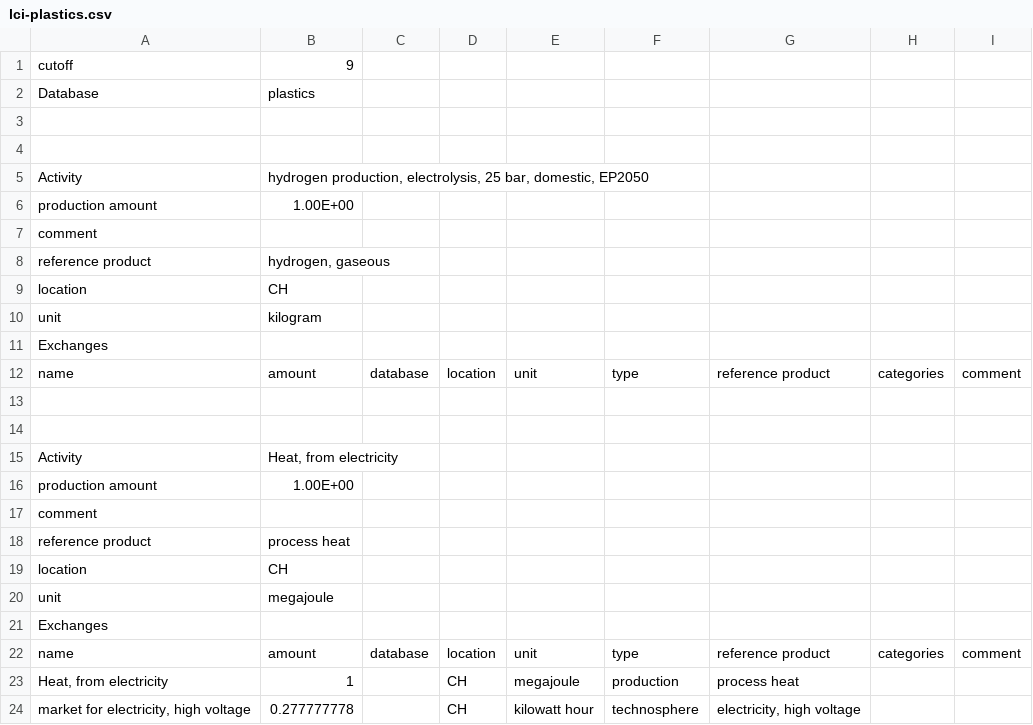
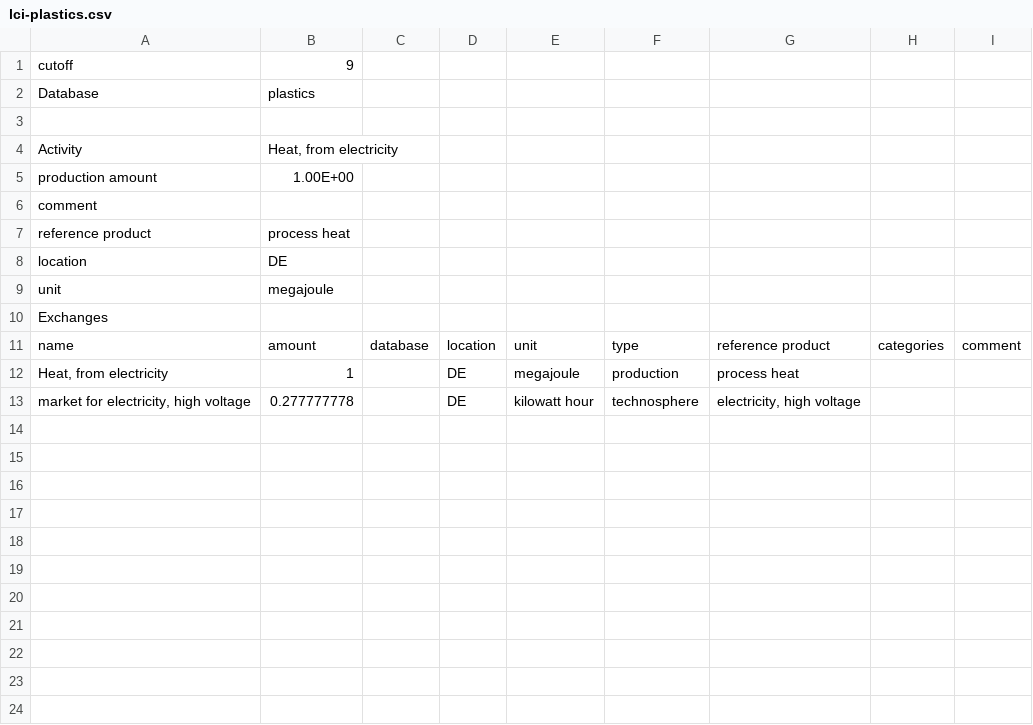
Before and after one commit to Conlod/energy-perspective-2050-switzerland, a CSV file: inventories/lci-plastics.csv, drawn as a sheet.

```diff
--- a/inventories/lci-plastics.csv
+++ b/inventories/lci-plastics.csv
@@ -3,13 +3,2 @@ Database,plastics,,,,,,,
 ,,,,,,,,
-,,,,,,,,
-Activity,"hydrogen production, electrolysis, 25 bar, domestic, EP2050",,,,,,,
-production amount,1.00E+00,,,,,,,
-comment,,,,,,,,
-reference product,"hydrogen, gaseous",,,,,,,
-location,CH,,,,,,,
-unit,kilogram,,,,,,,
-Exchanges,,,,,,,,
-name,amount,database,location,unit,type,reference product,categories,comment
-,,,,,,,,
-,,,,,,,,
 Activity,"Heat, from electricity",,,,,,,
@@ -18,3 +7,3 @@ comment,,,,,,,,
 reference product,process heat,,,,,,,
-location,CH,,,,,,,
+location,DE,,,,,,,
 unit,megajoule,,,,,,,
@@ -22,3 +11,3 @@ Exchanges,,,,,,,,
 name,amount,database,location,unit,type,reference product,categories,comment
-"Heat, from electricity",1,,CH,megajoule,production,process heat,,
-"market for electricity, high voltage",0.277777778,,CH,kilowatt hour,technosphere,"electricity, high voltage",,
+"Heat, from electricity",1,,DE,megajoule,production,process heat,,
+"market for electricity, high voltage",0.277777778,,DE,kilowatt hour,technosphere,"electricity, high voltage",,
```
Also changed, not shown: 1 other file.
